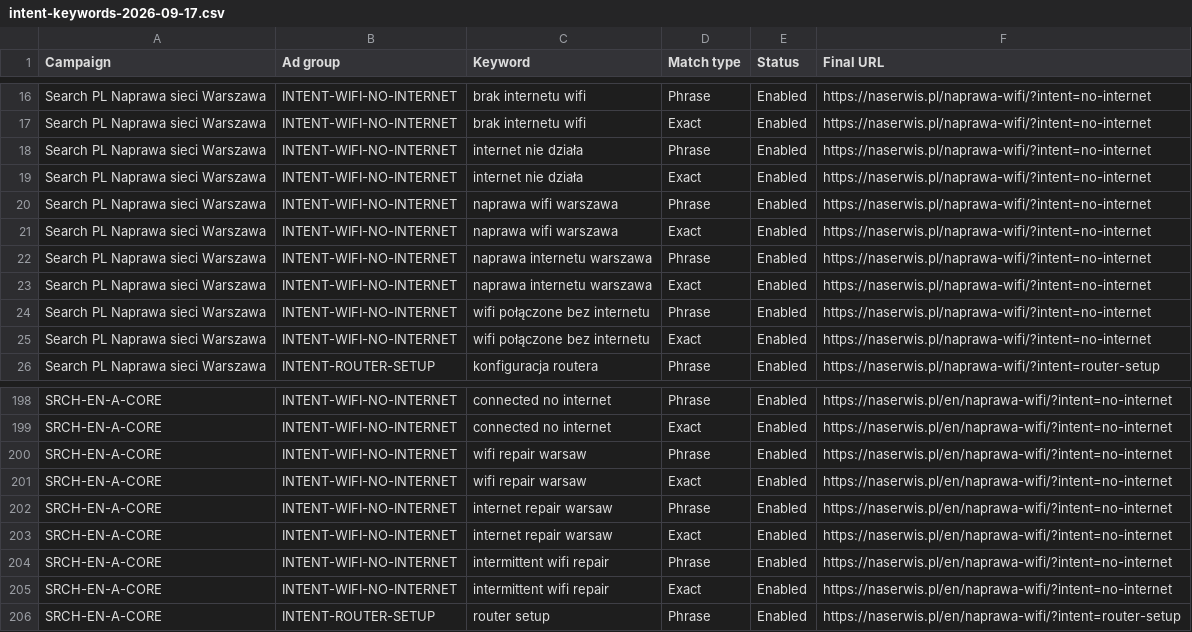
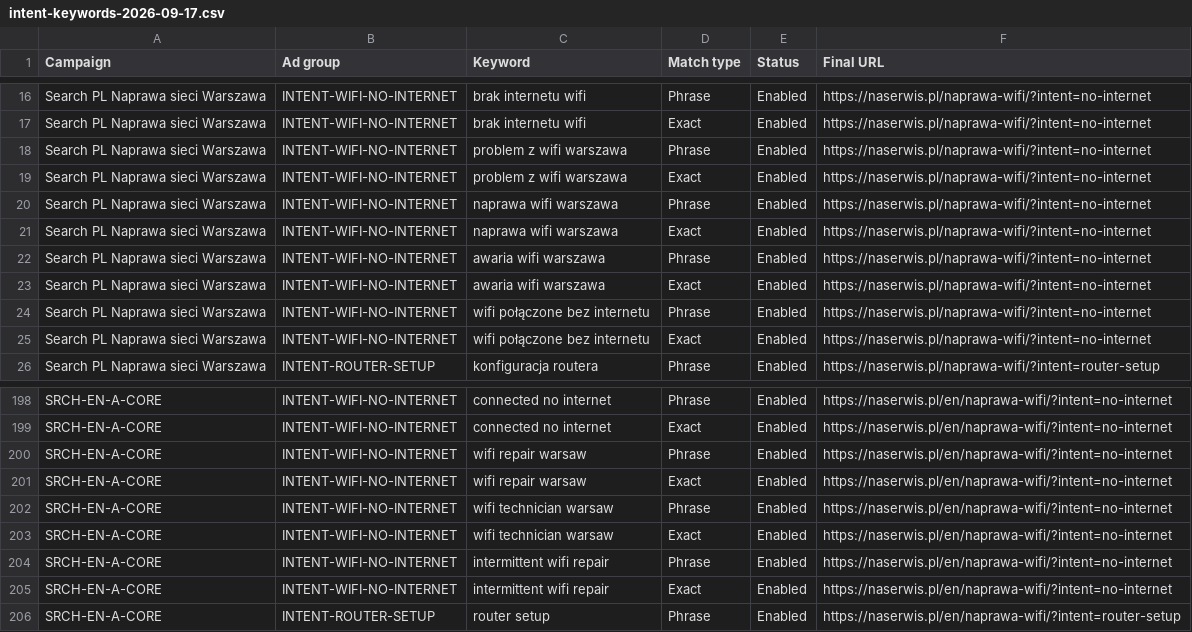
Before and after one commit to 890su/naserwis.pl, a CSV file: ads/intent-keywords-2026-09-17.csv, drawn as a sheet; only a part is shown, gaps mark what is left out.

```diff
--- a/ads/intent-keywords-2026-09-17.csv
+++ b/ads/intent-keywords-2026-09-17.csv
@@ -17,8 +17,8 @@
 "Search PL Naprawa sieci Warszawa","INTENT-WIFI-NO-INTERNET","brak internetu wifi","Exact","Enabled","https://naserwis.pl/naprawa-wifi/?intent=no-internet"
-"Search PL Naprawa sieci Warszawa","INTENT-WIFI-NO-INTERNET","internet nie działa","Phrase","Enabled","https://naserwis.pl/naprawa-wifi/?intent=no-internet"
-"Search PL Naprawa sieci Warszawa","INTENT-WIFI-NO-INTERNET","internet nie działa","Exact","Enabled","https://naserwis.pl/naprawa-wifi/?intent=no-internet"
+"Search PL Naprawa sieci Warszawa","INTENT-WIFI-NO-INTERNET","problem z wifi warszawa","Phrase","Enabled","https://naserwis.pl/naprawa-wifi/?intent=no-internet"
+"Search PL Naprawa sieci Warszawa","INTENT-WIFI-NO-INTERNET","problem z wifi warszawa","Exact","Enabled","https://naserwis.pl/naprawa-wifi/?intent=no-internet"
 "Search PL Naprawa sieci Warszawa","INTENT-WIFI-NO-INTERNET","naprawa wifi warszawa","Phrase","Enabled","https://naserwis.pl/naprawa-wifi/?intent=no-internet"
 "Search PL Naprawa sieci Warszawa","INTENT-WIFI-NO-INTERNET","naprawa wifi warszawa","Exact","Enabled","https://naserwis.pl/naprawa-wifi/?intent=no-internet"
-"Search PL Naprawa sieci Warszawa","INTENT-WIFI-NO-INTERNET","naprawa internetu warszawa","Phrase","Enabled","https://naserwis.pl/naprawa-wifi/?intent=no-internet"
-"Search PL Naprawa sieci Warszawa","INTENT-WIFI-NO-INTERNET","naprawa internetu warszawa","Exact","Enabled","https://naserwis.pl/naprawa-wifi/?intent=no-internet"
+"Search PL Naprawa sieci Warszawa","INTENT-WIFI-NO-INTERNET","awaria wifi warszawa","Phrase","Enabled","https://naserwis.pl/naprawa-wifi/?intent=no-internet"
+"Search PL Naprawa sieci Warszawa","INTENT-WIFI-NO-INTERNET","awaria wifi warszawa","Exact","Enabled","https://naserwis.pl/naprawa-wifi/?intent=no-internet"
 "Search PL Naprawa sieci Warszawa","INTENT-WIFI-NO-INTERNET","wifi połączone bez internetu","Phrase","Enabled","https://naserwis.pl/naprawa-wifi/?intent=no-internet"
@@ -201,4 +201,4 @@
 "SRCH-EN-A-CORE","INTENT-WIFI-NO-INTERNET","wifi repair warsaw","Exact","Enabled","https://naserwis.pl/en/naprawa-wifi/?intent=no-internet"
-"SRCH-EN-A-CORE","INTENT-WIFI-NO-INTERNET","internet repair warsaw","Phrase","Enabled","https://naserwis.pl/en/naprawa-wifi/?intent=no-internet"
-"SRCH-EN-A-CORE","INTENT-WIFI-NO-INTERNET","internet repair warsaw","Exact","Enabled","https://naserwis.pl/en/naprawa-wifi/?intent=no-internet"
+"SRCH-EN-A-CORE","INTENT-WIFI-NO-INTERNET","wifi technician warsaw","Phrase","Enabled","https://naserwis.pl/en/naprawa-wifi/?intent=no-internet"
+"SRCH-EN-A-CORE","INTENT-WIFI-NO-INTERNET","wifi technician warsaw","Exact","Enabled","https://naserwis.pl/en/naprawa-wifi/?intent=no-internet"
 "SRCH-EN-A-CORE","INTENT-WIFI-NO-INTERNET","intermittent wifi repair","Phrase","Enabled","https://naserwis.pl/en/naprawa-wifi/?intent=no-internet"
```
Also changed, not shown: 7 other files.
